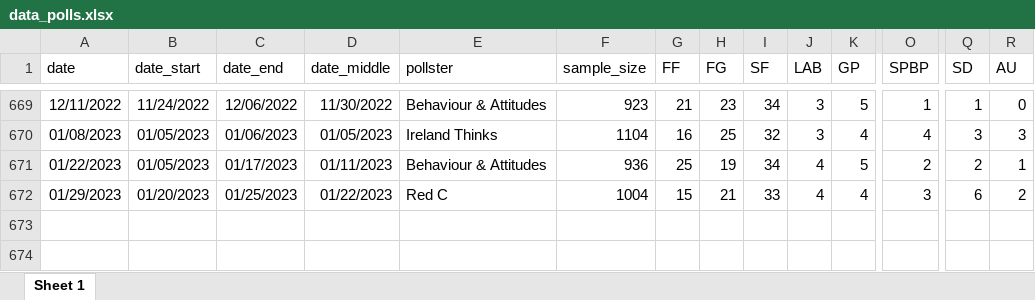
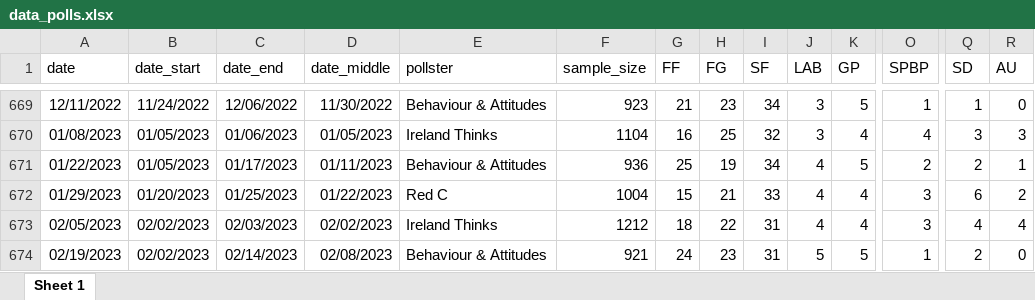
Before and after one commit to Irish-Polling-Indicator/ipi-data, an Excel workbook: data_polls.xlsx, sheet Sheet 1, drawn as a sheet; only a part is shown, gaps mark what is left out; values as stored, in another font and other column widths than the file's, no borders; rows hold the shown columns only; the diff names each change by its address in the sheet, - before the commit and + after, or states it on an @@ line.

```diff
--- a/data_polls.xlsx (sheet Sheet 1)
+++ b/data_polls.xlsx (sheet Sheet 1)
+row 673: 02/05/2023 | 02/02/2023 | 02/03/2023 | 02/02/2023 | Ireland Thinks | 1212 | 18 | 22 | 31 | 4 | 4 | 3 | 4 | 4
+row 674: 02/19/2023 | 02/02/2023 | 02/14/2023 | 02/08/2023 | Behaviour & Attitudes | 921 | 24 | 23 | 31 | 5 | 5 | 1 | 2 | 0
```
Also changed, not shown: 8 other files.
